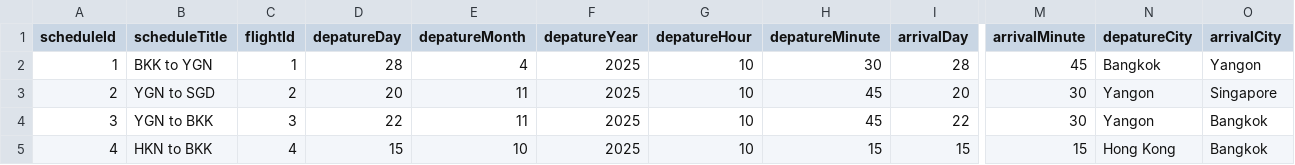
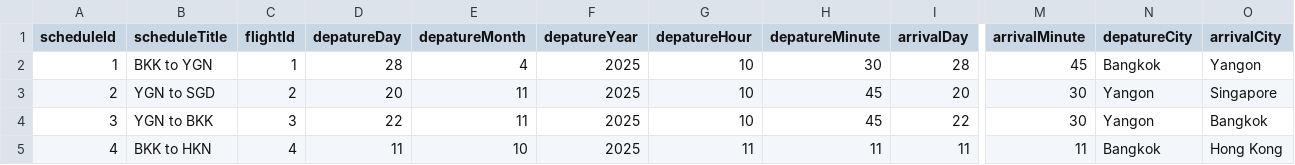
Before and after one commit to SoeWHtun/Flight-Ticket-Management, a CSV file: schedule.csv, drawn as a sheet; only a part is shown, gaps mark what is left out; the diff names each change by its address in the sheet, - before the commit and + after, or states it on an @@ line.

```diff
--- a/schedule.csv
+++ b/schedule.csv
-B5 (scheduleTitle): HKN to BKK
+B5 (scheduleTitle): BKK to HKN
-D5 (depatureDay): 15
+D5 (depatureDay): 11
-G5 (depatureHour): 10
+G5 (depatureHour): 11
-H5 (depatureMinute): 15
+H5 (depatureMinute): 11
-I5 (arrivalDay): 15
+I5 (arrivalDay): 11
-M5 (arrivalMinute): 15
+M5 (arrivalMinute): 11
-N5 (depatureCity): Hong Kong
+N5 (depatureCity): Bangkok
-O5 (arrivalCity): Bangkok
+O5 (arrivalCity): Hong Kong
```
Also changed, not shown: customer.csv, 16 other files.
